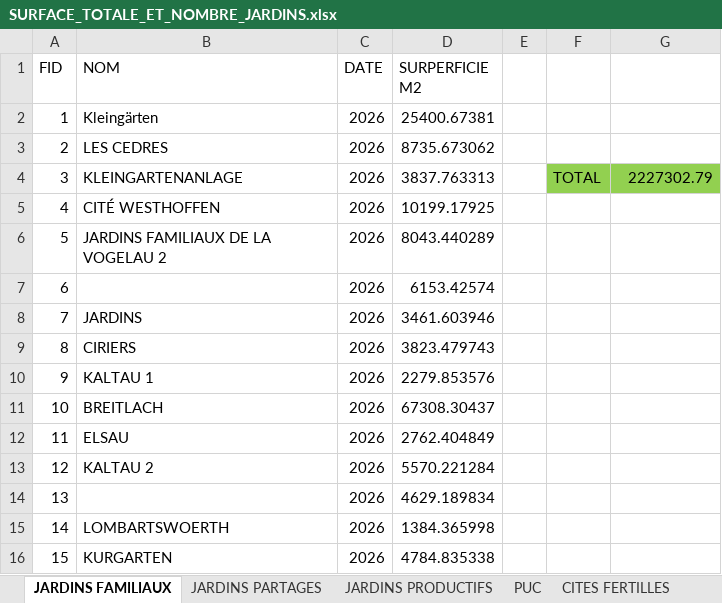
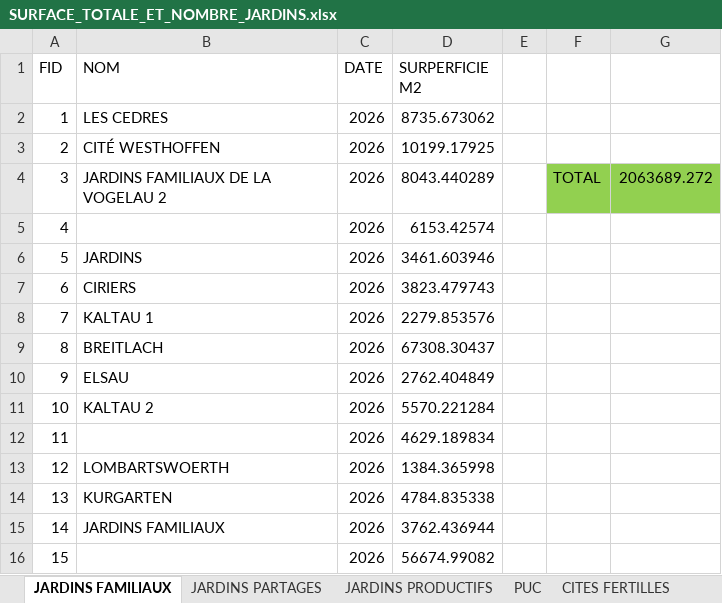
Before and after one commit to antoineziegler/carte-interactive-RECOLTE, an Excel workbook: data/stats_jardin_globale/SURFACE_TOTALE_ET_NOMBRE_JARDINS.xlsx, sheet JARDINS FAMILIAUX, drawn as a sheet; only a part is shown; values as stored, in another font and other column widths than the file's, no borders; table styles not drawn; the diff covers the shown part only; the diff names each change by its address in the sheet, - before the commit and + after, or states it on an @@ line.

Commit message:
optimisation légende + organisation interne des fichiers STATS

```diff
--- a/data/stats_jardin_globale/SURFACE_TOTALE_ET_NOMBRE_JARDINS.xlsx (sheet JARDINS FAMILIAUX)
+++ b/data/stats_jardin_globale/SURFACE_TOTALE_ET_NOMBRE_JARDINS.xlsx (sheet JARDINS FAMILIAUX)
-B2 (NOM): Kleingärten
+B2 (NOM): LES CEDRES
-D2 (SURPERFICIE M2): 25400.67381
+D2 (SURPERFICIE M2): 8735.673062
-B3 (NOM): LES CEDRES
+B3 (NOM): CITÉ WESTHOFFEN
-D3 (SURPERFICIE M2): 8735.673062
+D3 (SURPERFICIE M2): 10199.17925
-B4 (NOM): KLEINGARTENANLAGE
+B4 (NOM): JARDINS FAMILIAUX DE LA VOGELAU 2
-D4 (SURPERFICIE M2): 3837.763313
+D4 (SURPERFICIE M2): 8043.440289
-G4: 2227302.79
+G4: 2063689.272
-B5 (NOM): CITÉ WESTHOFFEN
+B5 (NOM): (empty)
-D5 (SURPERFICIE M2): 10199.17925
+D5 (SURPERFICIE M2): 6153.42574
-B6 (NOM): JARDINS FAMILIAUX DE LA VOGELAU 2
+B6 (NOM): JARDINS
-D6 (SURPERFICIE M2): 8043.440289
+D6 (SURPERFICIE M2): 3461.603946
-B7 (NOM): (empty)
+B7 (NOM): CIRIERS
-D7 (SURPERFICIE M2): 6153.42574
+D7 (SURPERFICIE M2): 3823.479743
-B8 (NOM): JARDINS
+B8 (NOM): KALTAU 1
-D8 (SURPERFICIE M2): 3461.603946
+D8 (SURPERFICIE M2): 2279.853576
-B9 (NOM): CIRIERS
+B9 (NOM): BREITLACH
-D9 (SURPERFICIE M2): 3823.479743
+D9 (SURPERFICIE M2): 67308.30437
-B10 (NOM): KALTAU 1
+B10 (NOM): ELSAU
-D10 (SURPERFICIE M2): 2279.853576
+D10 (SURPERFICIE M2): 2762.404849
-B11 (NOM): BREITLACH
+B11 (NOM): KALTAU 2
-D11 (SURPERFICIE M2): 67308.30437
+D11 (SURPERFICIE M2): 5570.221284
-B12 (NOM): ELSAU
+B12 (NOM): (empty)
-D12 (SURPERFICIE M2): 2762.404849
+D12 (SURPERFICIE M2): 4629.189834
-B13 (NOM): KALTAU 2
+B13 (NOM): LOMBARTSWOERTH
-D13 (SURPERFICIE M2): 5570.221284
+D13 (SURPERFICIE M2): 1384.365998
-B14 (NOM): (empty)
+B14 (NOM): KURGARTEN
-D14 (SURPERFICIE M2): 4629.189834
+D14 (SURPERFICIE M2): 4784.835338
-B15 (NOM): LOMBARTSWOERTH
+B15 (NOM): JARDINS FAMILIAUX
-D15 (SURPERFICIE M2): 1384.365998
+D15 (SURPERFICIE M2): 3762.436944
-B16 (NOM): KURGARTEN
+B16 (NOM): (empty)
-D16 (SURPERFICIE M2): 4784.835338
+D16 (SURPERFICIE M2): 56674.99082
```
Also changed, not shown: 1 added row, 1 removed row and 420 edited cells elsewhere in this sheet, sheet TOTAL_SUPERFICIE, sheet NOMBRE, 26 other files.
